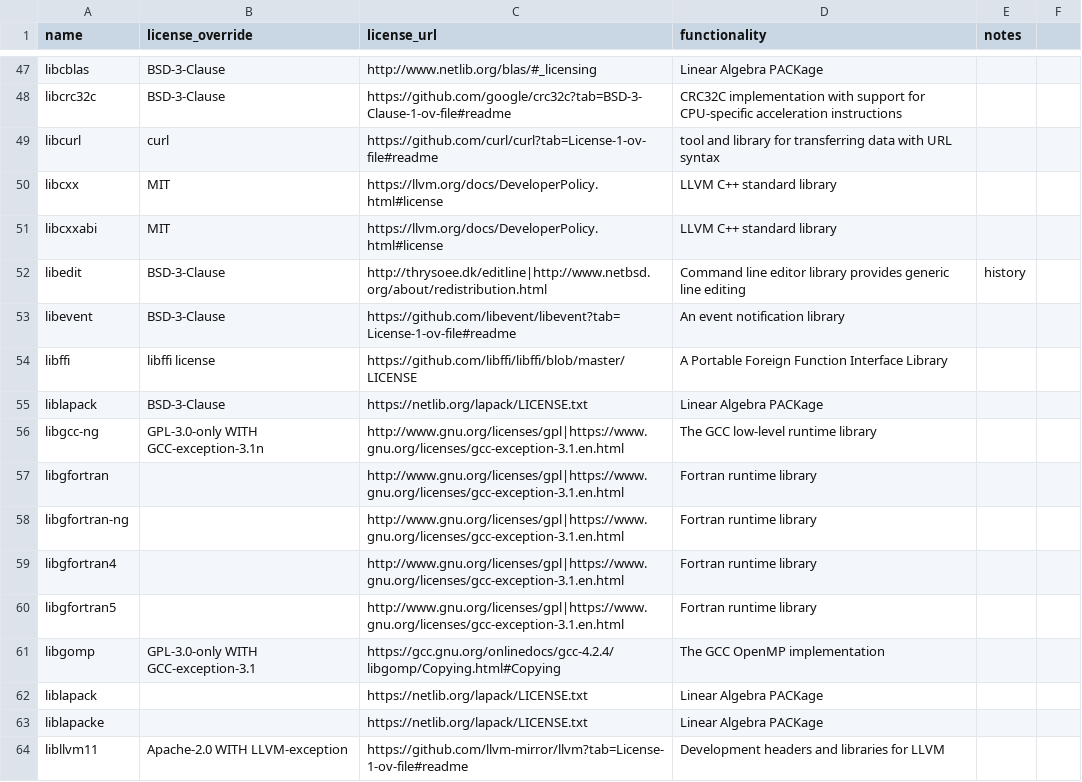
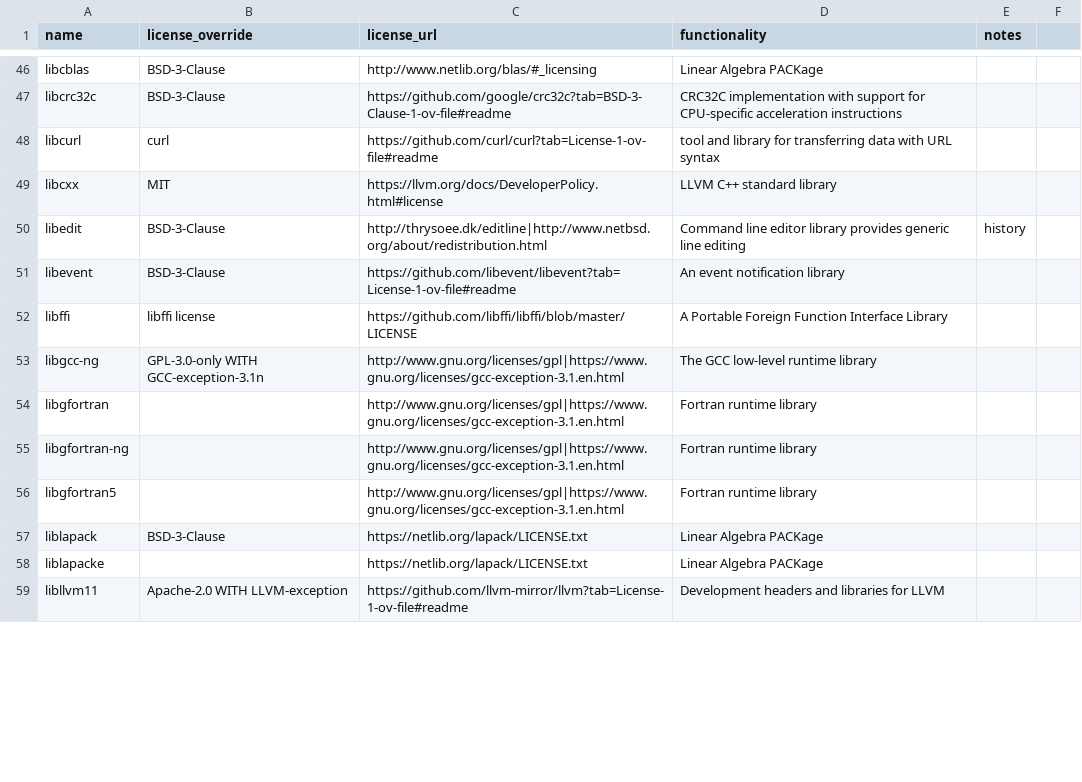
Before and after one commit to splunk/Splunk-python-for-scientific-computing, a CSV file: tools/license_extra.csv, drawn as a sheet; only a part is shown, gaps mark what is left out; the diff covers the shown part only.

Commit message:
MLA-4739: Update license_extra.csv

```diff
--- a/tools/license_extra.csv
+++ b/tools/license_extra.csv
@@ -50,3 +49,2 @@ libcurl,curl,https://github.com/curl/curl?tab=License-1-ov-file#readme,tool and
 libcxx,MIT,https://llvm.org/docs/DeveloperPolicy.html#license,LLVM C++ standard library,
-libcxxabi,MIT,https://llvm.org/docs/DeveloperPolicy.html#license,LLVM C++ standard library,
 libedit,BSD-3-Clause,http://thrysoee.dk/editline|http://www.netbsd.org/about/redistribution.html,Command line editor library provides generic line editing, history
@@ -54,3 +52,2 @@ libevent,BSD-3-Clause,https://github.com/libevent/libevent?tab=License-1-ov-file
 libffi,libffi license,https://github.com/libffi/libffi/blob/master/LICENSE,A Portable Foreign Function Interface Library,
-liblapack,BSD-3-Clause,https://netlib.org/lapack/LICENSE.txt,Linear Algebra PACKage,
 libgcc-ng,GPL-3.0-only WITH GCC-exception-3.1n,http://www.gnu.org/licenses/gpl|https://www.gnu.org/licenses/gcc-exception-3.1.en.html,The GCC low-level runtime library,
@@ -58,6 +55,4 @@ libgfortran,,http://www.gnu.org/licenses/gpl|https://www.gnu.org/licenses/gcc-ex
 libgfortran-ng,,http://www.gnu.org/licenses/gpl|https://www.gnu.org/licenses/gcc-exception-3.1.en.html,Fortran runtime library,
-libgfortran4,,http://www.gnu.org/licenses/gpl|https://www.gnu.org/licenses/gcc-exception-3.1.en.html,Fortran runtime library,
 libgfortran5,,http://www.gnu.org/licenses/gpl|https://www.gnu.org/licenses/gcc-exception-3.1.en.html,Fortran runtime library,
-libgomp,GPL-3.0-only WITH GCC-exception-3.1,https://gcc.gnu.org/onlinedocs/gcc-4.2.4/libgomp/Copying.html#Copying,The GCC OpenMP implementation,
-liblapack,,https://netlib.org/lapack/LICENSE.txt,Linear Algebra PACKage,
+liblapack,BSD-3-Clause,https://netlib.org/lapack/LICENSE.txt,Linear Algebra PACKage,
 liblapacke,,https://netlib.org/lapack/LICENSE.txt,Linear Algebra PACKage,
```
Also changed, not shown: 1 added row, 16 removed rows and 47 edited cells elsewhere in this file.
